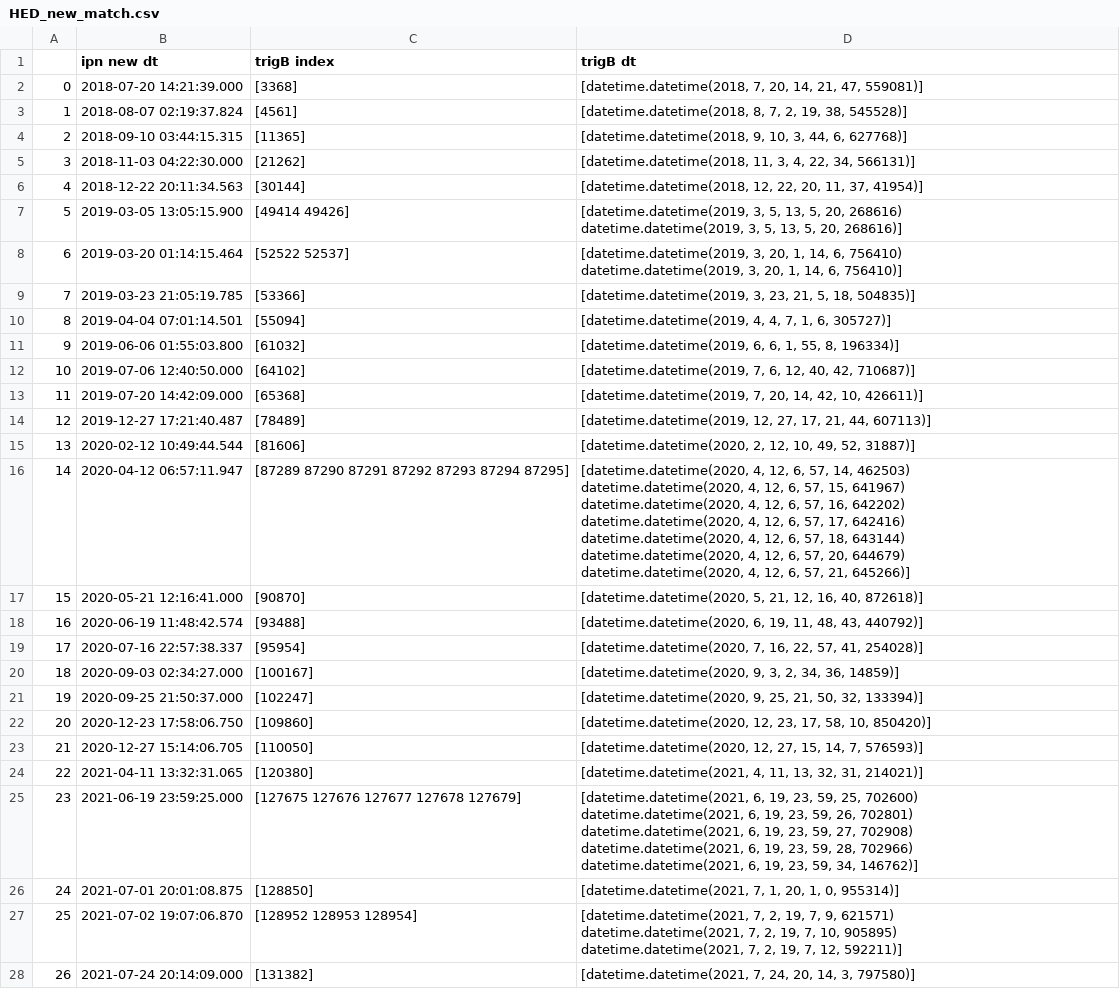
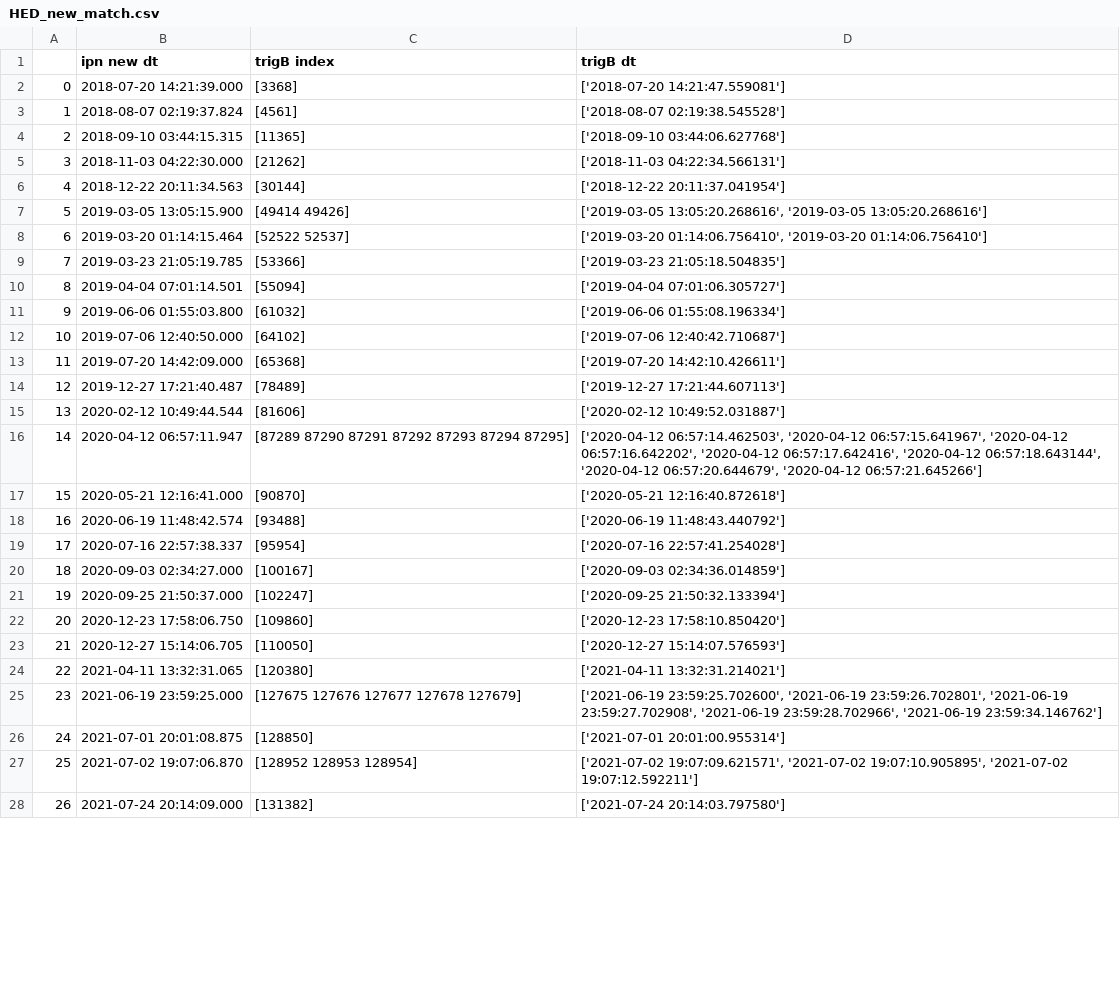
Before and after one commit to AndreasRamsli/GRB, a CSV file: matches_ICECUBE/HED_new_match.csv, drawn as a sheet; only a part is shown; the diff covers the shown part only.

```diff
--- a/matches_ICECUBE/HED_new_match.csv
+++ b/matches_ICECUBE/HED_new_match.csv
@@ -1,42 +1,28 @@
 ,ipn new dt,trigB index,trigB dt
-0,2018-07-20 14:21:39.000,[3368],"[datetime.datetime(2018, 7, 20, 14, 21, 47, 559081)]"
-1,2018-08-07 02:19:37.824,[4561],"[datetime.datetime(2018, 8, 7, 2, 19, 38, 545528)]"
-2,2018-09-10 03:44:15.315,[11365],"[datetime.datetime(2018, 9, 10, 3, 44, 6, 627768)]"
-3,2018-11-03 04:22:30.000,[21262],"[datetime.datetime(2018, 11, 3, 4, 22, 34, 566131)]"
-4,2018-12-22 20:11:34.563,[30144],"[datetime.datetime(2018, 12, 22, 20, 11, 37, 41954)]"
-5,2019-03-05 13:05:15.900,[49414 49426],"[datetime.datetime(2019, 3, 5, 13, 5, 20, 268616)
- datetime.datetime(2019, 3, 5, 13, 5, 20, 268616)]"
-6,2019-03-20 01:14:15.464,[52522 52537],"[datetime.datetime(2019, 3, 20, 1, 14, 6, 756410)
- datetime.datetime(2019, 3, 20, 1, 14, 6, 756410)]"
-7,2019-03-23 21:05:19.785,[53366],"[datetime.datetime(2019, 3, 23, 21, 5, 18, 504835)]"
-8,2019-04-04 07:01:14.501,[55094],"[datetime.datetime(2019, 4, 4, 7, 1, 6, 305727)]"
-9,2019-06-06 01:55:03.800,[61032],"[datetime.datetime(2019, 6, 6, 1, 55, 8, 196334)]"
-10,2019-07-06 12:40:50.000,[64102],"[datetime.datetime(2019, 7, 6, 12, 40, 42, 710687)]"
-11,2019-07-20 14:42:09.000,[65368],"[datetime.datetime(2019, 7, 20, 14, 42, 10, 426611)]"
-12,2019-12-27 17:21:40.487,[78489],"[datetime.datetime(2019, 12, 27, 17, 21, 44, 607113)]"
-13,2020-02-12 10:49:44.544,[81606],"[datetime.datetime(2020, 2, 12, 10, 49, 52, 31887)]"
-14,2020-04-12 06:57:11.947,[87289 87290 87291 87292 87293 87294 87295],"[datetime.datetime(2020, 4, 12, 6, 57, 14, 462503)
- datetime.datetime(2020, 4, 12, 6, 57, 15, 641967)
- datetime.datetime(2020, 4, 12, 6, 57, 16, 642202)
- datetime.datetime(2020, 4, 12, 6, 57, 17, 642416)
- datetime.datetime(2020, 4, 12, 6, 57, 18, 643144)
- datetime.datetime(2020, 4, 12, 6, 57, 20, 644679)
- datetime.datetime(2020, 4, 12, 6, 57, 21, 645266)]"
-15,2020-05-21 12:16:41.000,[90870],"[datetime.datetime(2020, 5, 21, 12, 16, 40, 872618)]"
-16,2020-06-19 11:48:42.574,[93488],"[datetime.datetime(2020, 6, 19, 11, 48, 43, 440792)]"
-17,2020-07-16 22:57:38.337,[95954],"[datetime.datetime(2020, 7, 16, 22, 57, 41, 254028)]"
-18,2020-09-03 02:34:27.000,[100167],"[datetime.datetime(2020, 9, 3, 2, 34, 36, 14859)]"
-19,2020-09-25 21:50:37.000,[102247],"[datetime.datetime(2020, 9, 25, 21, 50, 32, 133394)]"
-20,2020-12-23 17:58:06.750,[109860],"[datetime.datetime(2020, 12, 23, 17, 58, 10, 850420)]"
-21,2020-12-27 15:14:06.705,[110050],"[datetime.datetime(2020, 12, 27, 15, 14, 7, 576593)]"
-22,2021-04-11 13:32:31.065,[120380],"[datetime.datetime(2021, 4, 11, 13, 32, 31, 214021)]"
-23,2021-06-19 23:59:25.000,[127675 127676 127677 127678 127679],"[datetime.datetime(2021, 6, 19, 23, 59, 25, 702600)
- datetime.datetime(2021, 6, 19, 23, 59, 26, 702801)
- datetime.datetime(2021, 6, 19, 23, 59, 27, 702908)
- datetime.datetime(2021, 6, 19, 23, 59, 28, 702966)
- datetime.datetime(2021, 6, 19, 23, 59, 34, 146762)]"
-24,2021-07-01 20:01:08.875,[128850],"[datetime.datetime(2021, 7, 1, 20, 1, 0, 955314)]"
-25,2021-07-02 19:07:06.870,[128952 128953 128954],"[datetime.datetime(2021, 7, 2, 19, 7, 9, 621571)
- datetime.datetime(2021, 7, 2, 19, 7, 10, 905895)
- datetime.datetime(2021, 7, 2, 19, 7, 12, 592211)]"
-26,2021-07-24 20:14:09.000,[131382],"[datetime.datetime(2021, 7, 24, 20, 14, 3, 797580)]"
+0,2018-07-20 14:21:39.000,[3368],['2018-07-20 14:21:47.559081']
+1,2018-08-07 02:19:37.824,[4561],['2018-08-07 02:19:38.545528']
+2,2018-09-10 03:44:15.315,[11365],['2018-09-10 03:44:06.627768']
+3,2018-11-03 04:22:30.000,[21262],['2018-11-03 04:22:34.566131']
+4,2018-12-22 20:11:34.563,[30144],['2018-12-22 20:11:37.041954']
+5,2019-03-05 13:05:15.900,[49414 49426],"['2019-03-05 13:05:20.268616', '2019-03-05 13:05:20.268616']"
+6,2019-03-20 01:14:15.464,[52522 52537],"['2019-03-20 01:14:06.756410', '2019-03-20 01:14:06.756410']"
+7,2019-03-23 21:05:19.785,[53366],['2019-03-23 21:05:18.504835']
+8,2019-04-04 07:01:14.501,[55094],['2019-04-04 07:01:06.305727']
+9,2019-06-06 01:55:03.800,[61032],['2019-06-06 01:55:08.196334']
+10,2019-07-06 12:40:50.000,[64102],['2019-07-06 12:40:42.710687']
+11,2019-07-20 14:42:09.000,[65368],['2019-07-20 14:42:10.426611']
+12,2019-12-27 17:21:40.487,[78489],['2019-12-27 17:21:44.607113']
+13,2020-02-12 10:49:44.544,[81606],['2020-02-12 10:49:52.031887']
+14,2020-04-12 06:57:11.947,[87289 87290 87291 87292 87293 87294 87295],"['2020-04-12 06:57:14.462503', '2020-04-12 06:57:15.641967', '2020-04-12 06:57:16.642202', '2020-04-12 06:57:17.642416', '2020-04-12 06:57:18.643144', '2020-04-12 06:57:20.644679', '2020-04-12 06:57:21.645266']"
+15,2020-05-21 12:16:41.000,[90870],['2020-05-21 12:16:40.872618']
+16,2020-06-19 11:48:42.574,[93488],['2020-06-19 11:48:43.440792']
+17,2020-07-16 22:57:38.337,[95954],['2020-07-16 22:57:41.254028']
+18,2020-09-03 02:34:27.000,[100167],['2020-09-03 02:34:36.014859']
+19,2020-09-25 21:50:37.000,[102247],['2020-09-25 21:50:32.133394']
+20,2020-12-23 17:58:06.750,[109860],['2020-12-23 17:58:10.850420']
+21,2020-12-27 15:14:06.705,[110050],['2020-12-27 15:14:07.576593']
+22,2021-04-11 13:32:31.065,[120380],['2021-04-11 13:32:31.214021']
+23,2021-06-19 23:59:25.000,[127675 127676 127677 127678 127679],"['2021-06-19 23:59:25.702600', '2021-06-19 23:59:26.702801', '2021-06-19 23:59:27.702908', '2021-06-19 23:59:28.702966', '2021-06-19 23:59:34.146762']"
+24,2021-07-01 20:01:08.875,[128850],['2021-07-01 20:01:00.955314']
+25,2021-07-02 19:07:06.870,[128952 128953 128954],"['2021-07-02 19:07:09.621571', '2021-07-02 19:07:10.905895', '2021-07-02 19:07:12.592211']"
+26,2021-07-24 20:14:09.000,[131382],['2021-07-24 20:14:03.797580']
```
Also changed, not shown: 3 edited cells elsewhere in this file, matches_ICECUBE/LED_new_match.csv, matches_ICECUBE/MMIA_new_match.csv, 4 other files.
